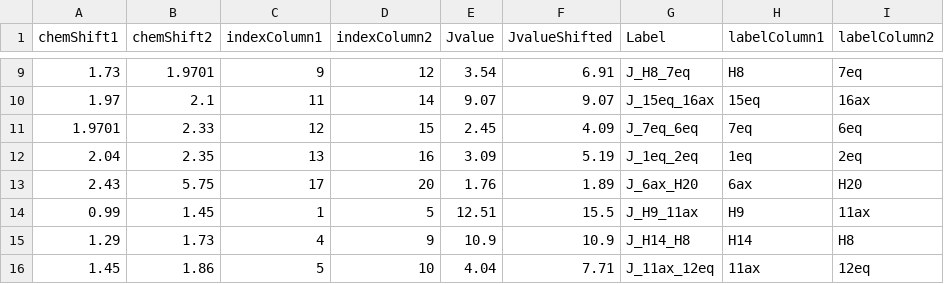
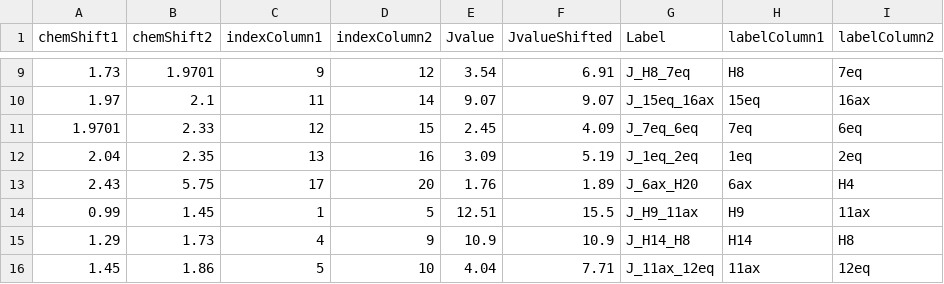
Before and after one commit to NMReDATAInitiative/J-graph, a CSV file: html/androNew.csv, drawn as a sheet; only a part is shown, gaps mark what is left out.

```diff
--- a/html/androNew.csv
+++ b/html/androNew.csv
@@ -12,3 +12,3 @@ chemShift1,chemShift2,indexColumn1,indexColumn2,Jvalue,JvalueShifted,Label,label
 2.04,2.35,13,16,3.09,5.19,J_1eq_2eq,1eq,2eq
-2.43,5.75,17,20,1.76,1.89,J_6ax_H20,6ax,H20
+2.43,5.75,17,20,1.76,1.89,J_6ax_H20,6ax,H4
 0.99,1.45,1,5,12.51,15.5,J_H9_11ax,H9,11ax
```
Also changed, not shown: 1 other file.
